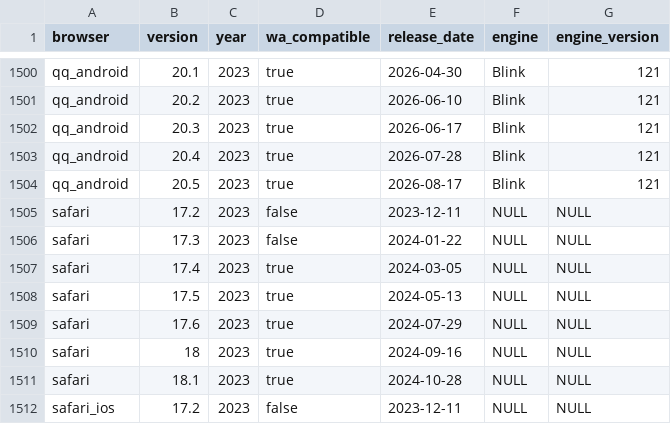
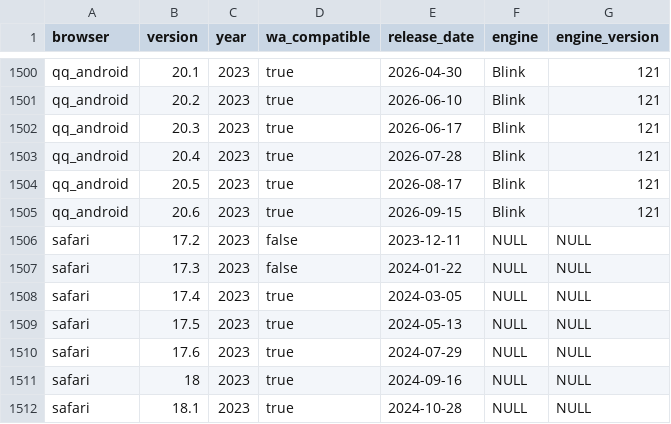
Before and after one commit to web-platform-dx/baseline-browser-mapping, a CSV file: static/with_downstream/all_versions.csv, drawn as a sheet; only a part is shown, gaps mark what is left out; the shorter side is filled out with more unchanged rows; the diff names each change by its address in the sheet, - before the commit and + after, or states it on an @@ line.

```diff
--- a/static/with_downstream/all_versions.csv
+++ b/static/with_downstream/all_versions.csv
+row 1505: qq_android | 20.6 | 2023 | true | 2026-09-15 | Blink | 121
```
Also changed, not shown: static/with_downstream/all_versions_with_supports.csv, 4 other files.
